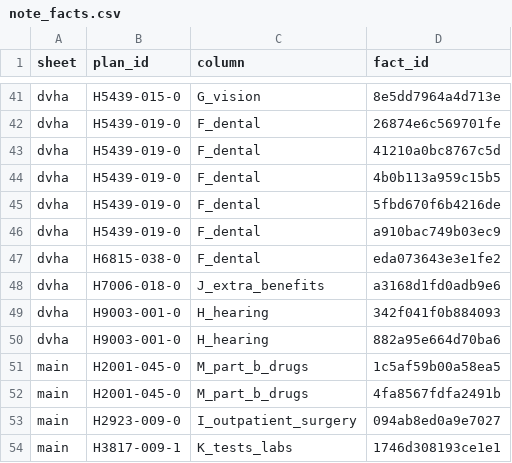
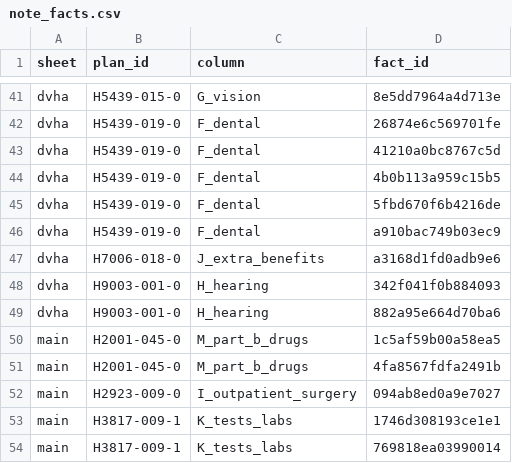
Before and after one commit to rosenhouse-bot-sandbox/shiba-data, a CSV file: data/2027/note_facts.csv, drawn as a sheet; only a part is shown, gaps mark what is left out; the shorter side is filled out with more unchanged rows.

```diff
--- a/data/2027/note_facts.csv
+++ b/data/2027/note_facts.csv
@@ -46,3 +46,2 @@ dvha,H5439-019-0,F_dental,5fbd670f6b4216de
 dvha,H5439-019-0,F_dental,a910bac749b03ec9
-dvha,H6815-038-0,F_dental,eda073643e3e1fe2
 dvha,H7006-018-0,J_extra_benefits,a3168d1fd0adb9e6
```
Also changed, not shown: data/2027/comments.csv, 2 other files.
